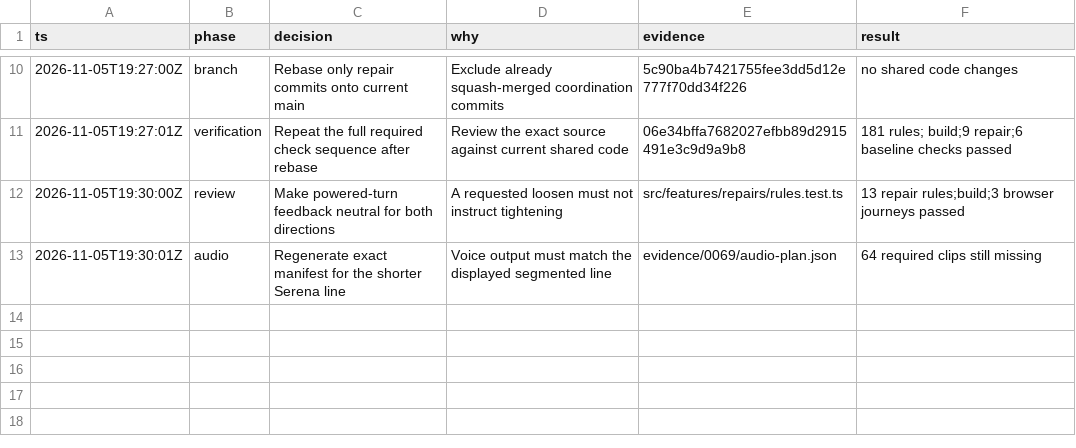
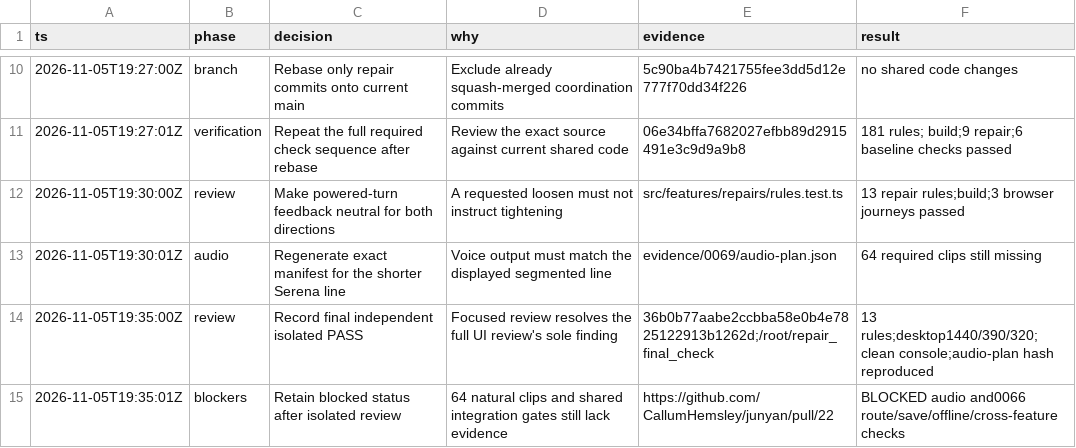
Before and after one commit to CallumHemsley/junyan, a TSV file: evidence/0069/decision-trail.tsv, drawn as a sheet; only a part is shown, gaps mark what is left out; the diff names each change by its address in the sheet, - before the commit and + after, or states it on an @@ line.

Commit message:
Record independent repair review pass and remaining blockers

```diff
--- a/evidence/0069/decision-trail.tsv
+++ b/evidence/0069/decision-trail.tsv
+row 14: 2026-11-05T19:35:00Z | review | Record final independent isolated PASS | Focused review resolves the full UI review's sole finding | 36b0b77aabe2ccbba58e0b4e7825122913b1262d;/root/repair_final_check | 13 rules;desktop1440/390/320;clean console;audio-plan hash reproduced
+row 15: 2026-11-05T19:35:01Z | blockers | Retain blocked status after isolated review | 64 natural clips and shared integration gates still lack evidence | https://github.com/CallumHemsley/junyan/pull/22 | BLOCKED audio and0066 route/save/offline/cross-feature checks
```
Also changed, not shown: 2 other files.
